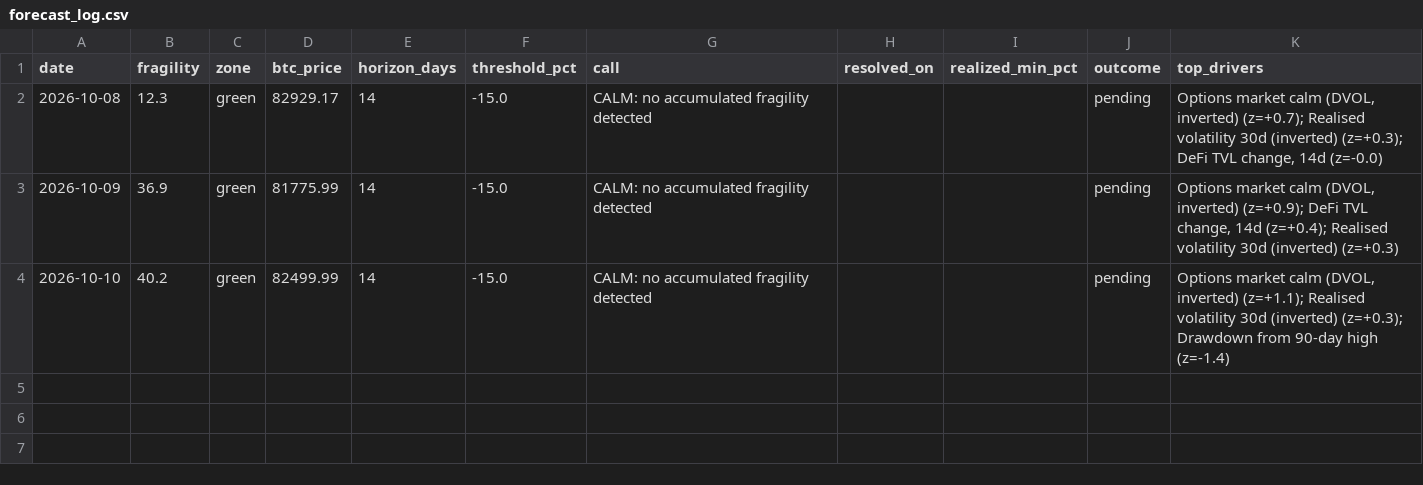
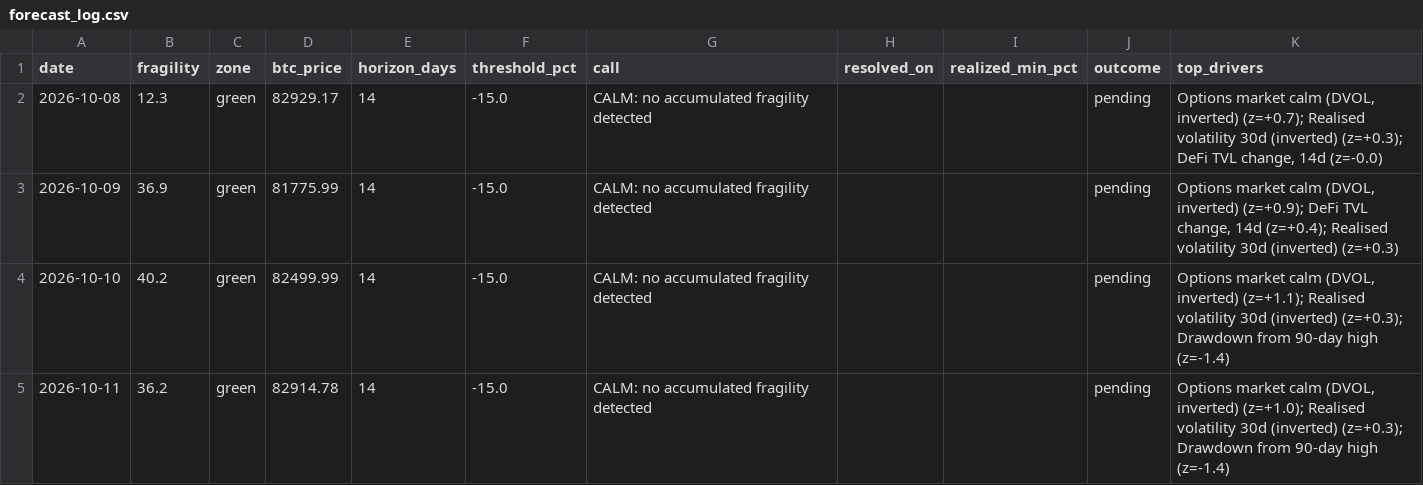
Before and after one commit to dianasamodina/fragility-index, a CSV file: logs/forecast_log.csv, drawn as a sheet; the diff names each change by its address in the sheet, - before the commit and + after, or states it on an @@ line.

Commit message:
forecast 2026-10-11

```diff
--- a/logs/forecast_log.csv
+++ b/logs/forecast_log.csv
+row 5: 2026-10-11 | 36.2 | green | 82914.78 | 14 | -15.0 | CALM: no accumulated fragility detected |  |  | pending | Options market calm (DVOL, inverted) (z=+1.0); Realised volatility 30d (inverted) (z=+0.3); Drawdown from 90-day high (z=-1.4)
```
